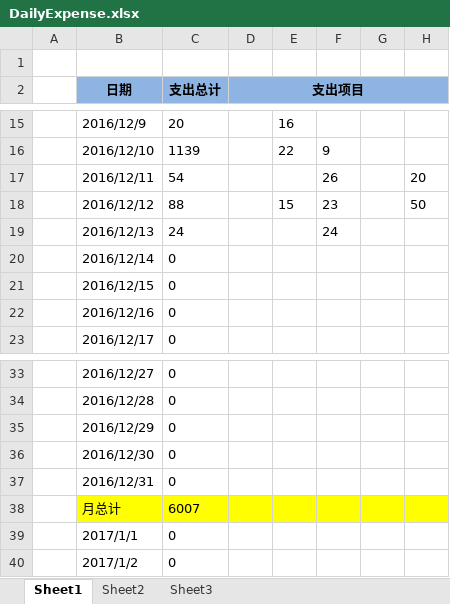
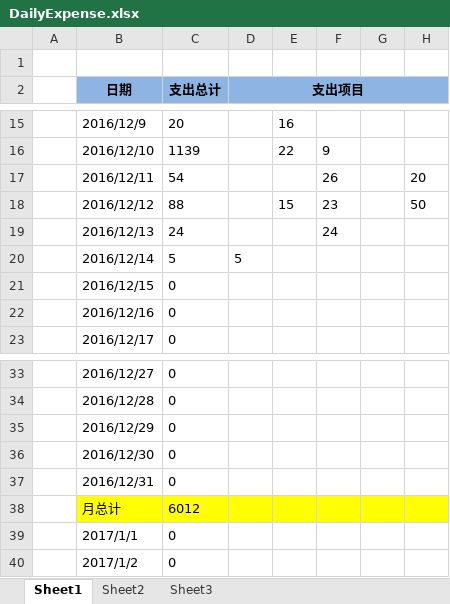
Before and after one commit to cga2351/docs, an Excel workbook: DailyExpense.xlsx, sheet Sheet1, drawn as a sheet; only a part is shown, gaps mark what is left out; values as stored, in another font and other column widths than the file's, no borders; conditional formats not drawn; the diff names each change by its address in the sheet, - before the commit and + after, or states it on an @@ line.

Commit message:
update 12.14

```diff
--- a/DailyExpense.xlsx (sheet Sheet1)
+++ b/DailyExpense.xlsx (sheet Sheet1)
-C20 (支出总计): 0
+C20 (支出总计): 5
-D20 (支出项目): (empty)
+D20 (支出项目): 5
-C38 (支出总计): 6007
+C38 (支出总计): 6012
```
